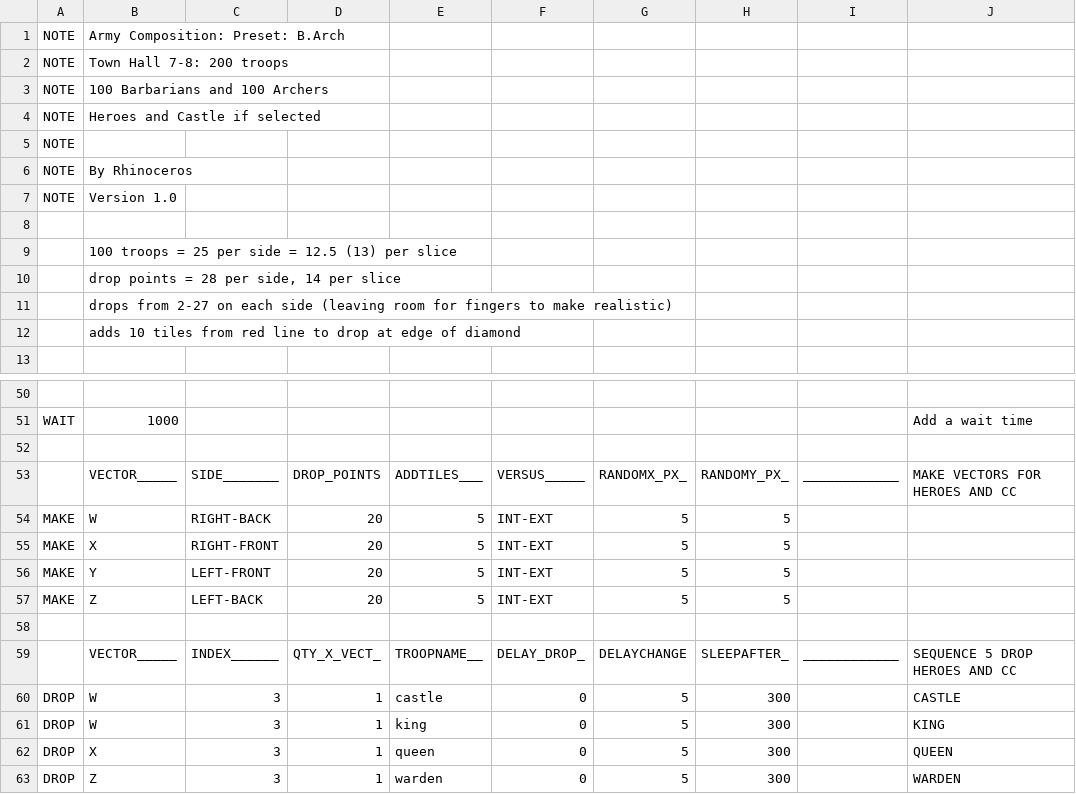
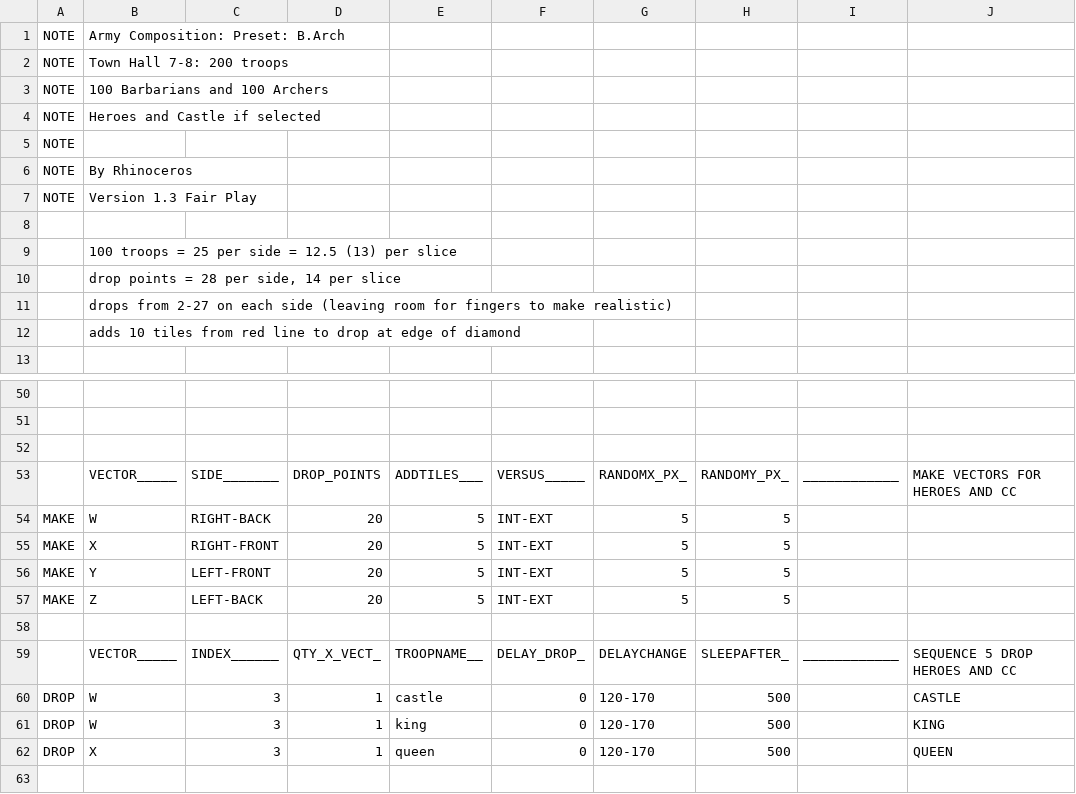
Before and after one commit to amintalkin/MyBot-AIO, a CSV file: CSV/Attack/4 Fingers Barch Human Like (200 troops).csv, drawn as a sheet; only a part is shown, gaps mark what is left out; removed rows and columns are numbered as before the commit, all else as after; the diff covers the shown part only; the diff names each change by its address in the sheet, - before the commit and + after, or states it on an @@ line.

```diff
--- a/CSV/Attack/4 Fingers Barch Human Like (200 troops).csv
+++ b/CSV/Attack/4 Fingers Barch Human Like (200 troops).csv
-B7: Version 1.0
+B7: Version 1.3 Fair Play
-row 51: WAIT | 1000 |  |  |  |  |  |  |  | Add a wait time
+row 51: (empty)
-G60:G62: 5
+G60:G62: 120-170
-H60:H62: 300
+H60:H62: 500
-row 63: DROP | Z | 3 | 1 | warden | 0 | 5 | 300 |  | WARDEN
```
Also changed, not shown: 3 added rows, 3 removed rows and 42 edited cells elsewhere in this file, CSV/Attack/4 Fingers Barch Human Like (220 troops).csv, CSV/Attack/4 Fingers Barch Human Like (240 troops).csv.
